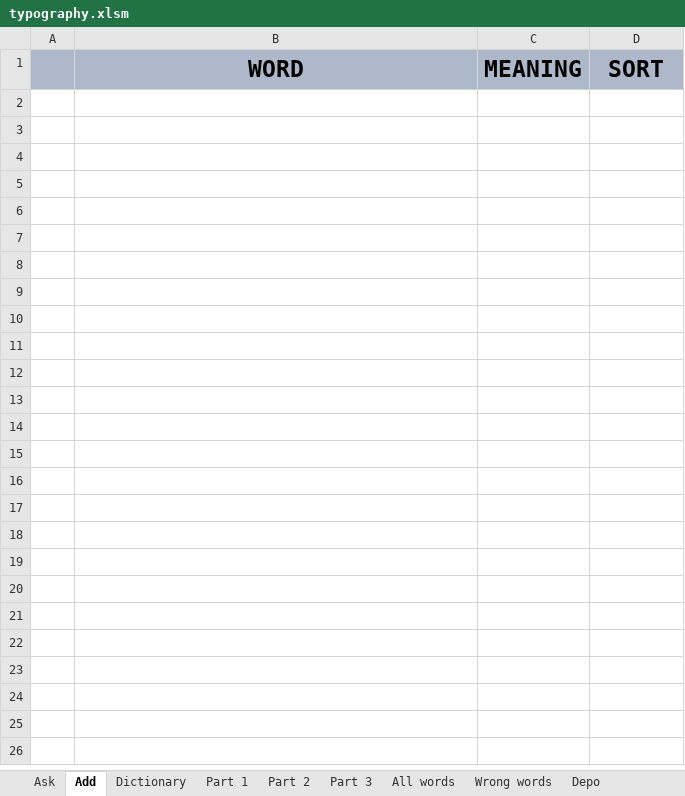
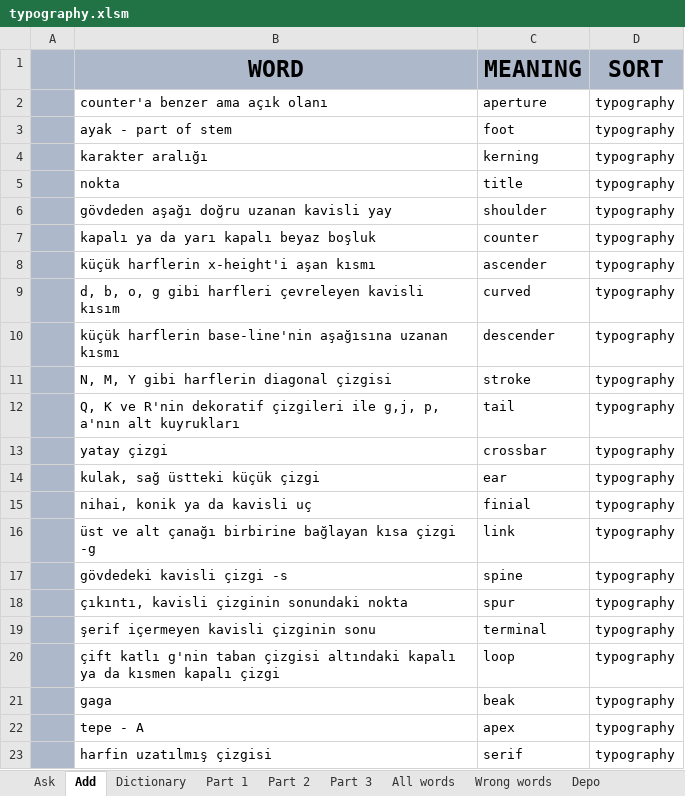
Before and after one commit to fatihay/notlar, an Excel workbook: typography.xlsm, sheet Add, drawn as a sheet; values as stored, in another font and other column widths than the file's, no borders; charts and pictures not drawn; the diff names each change by its address in the sheet, - before the commit and + after, or states it on an @@ line.

Commit message:
typography 22 tanım eklendi

```diff
--- a/typography.xlsm (sheet Add)
+++ b/typography.xlsm (sheet Add)
+row 2:  | counter'a benzer ama açık olanı | aperture | typography
+row 3:  | ayak - part of stem | foot | typography
+row 4:  | karakter aralığı | kerning | typography
+row 5:  | nokta | title | typography
+row 6:  | gövdeden aşağı doğru uzanan kavisli yay | shoulder | typography
+row 7:  | kapalı ya da yarı kapalı beyaz boşluk | counter | typography
+row 8:  | küçük harflerin x-height'i aşan kısmı | ascender | typography
+row 9:  | d, b, o, g gibi harfleri çevreleyen kavisli kısım | curved | typography
+row 10:  | küçük harflerin base-line'nin aşağısına uzanan kısmı | descender | typography
+row 11:  | N, M, Y gibi harflerin diagonal çizgisi | stroke | typography
+row 12:  | Q, K ve R'nin dekoratif çizgileri ile g,j, p, a'nın alt kuyrukları | tail | typography
+row 13:  | yatay çizgi | crossbar | typography
+row 14:  | kulak, sağ üstteki küçük çizgi | ear | typography
+row 15:  | nihai, konik ya da kavisli uç | finial | typography
+row 16:  | üst ve alt çanağı birbirine bağlayan kısa çizgi -g | link | typography
+row 17:  | gövdedeki kavisli çizgi -s | spine | typography
+row 18:  | çıkıntı, kavisli çizginin sonundaki nokta | spur | typography
+row 19:  | şerif içermeyen kavisli çizginin sonu | terminal | typography
+row 20:  | çift katlı g'nin taban çizgisi altındaki kapalı ya da kısmen kapalı çizgi | loop | typography
+row 21:  | gaga | beak | typography
+row 22:  | tepe - A | apex | typography
+row 23:  | harfin uzatılmış çizgisi | serif | typography
```
Also changed, not shown: sheet Dictionary.
